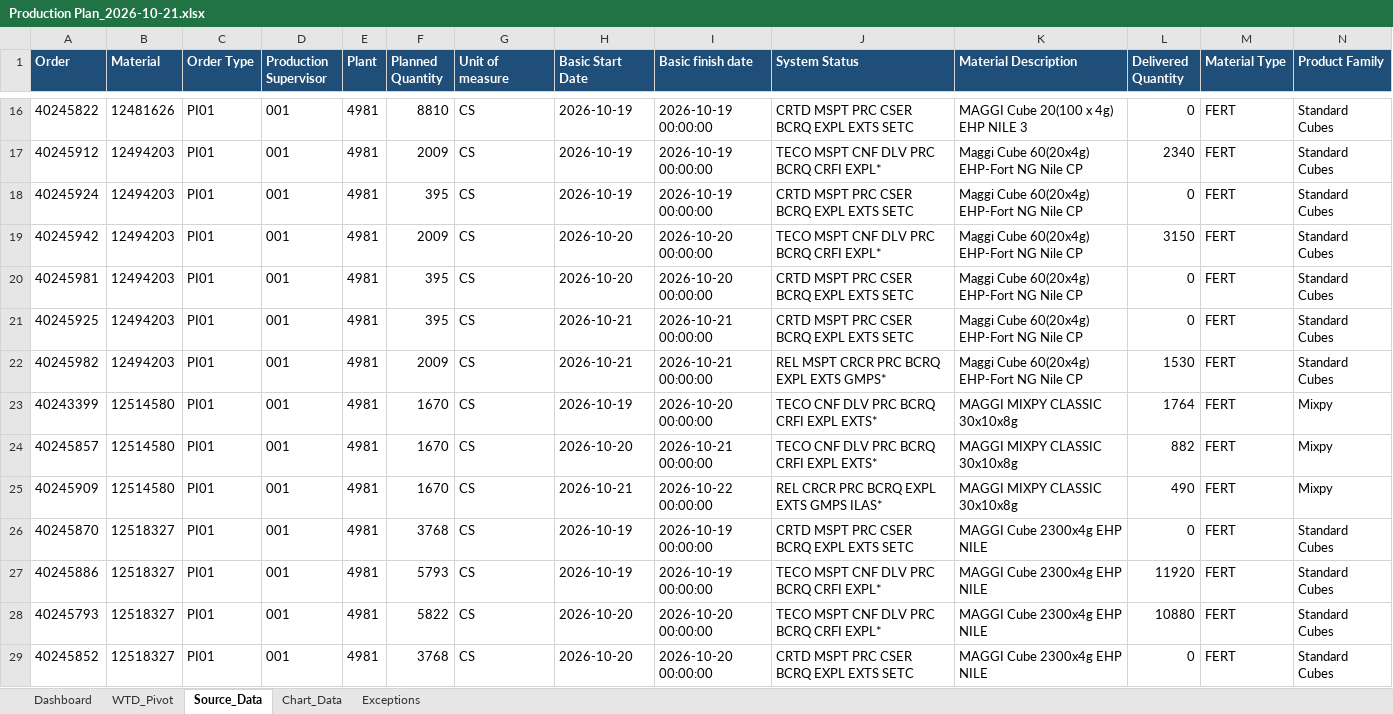
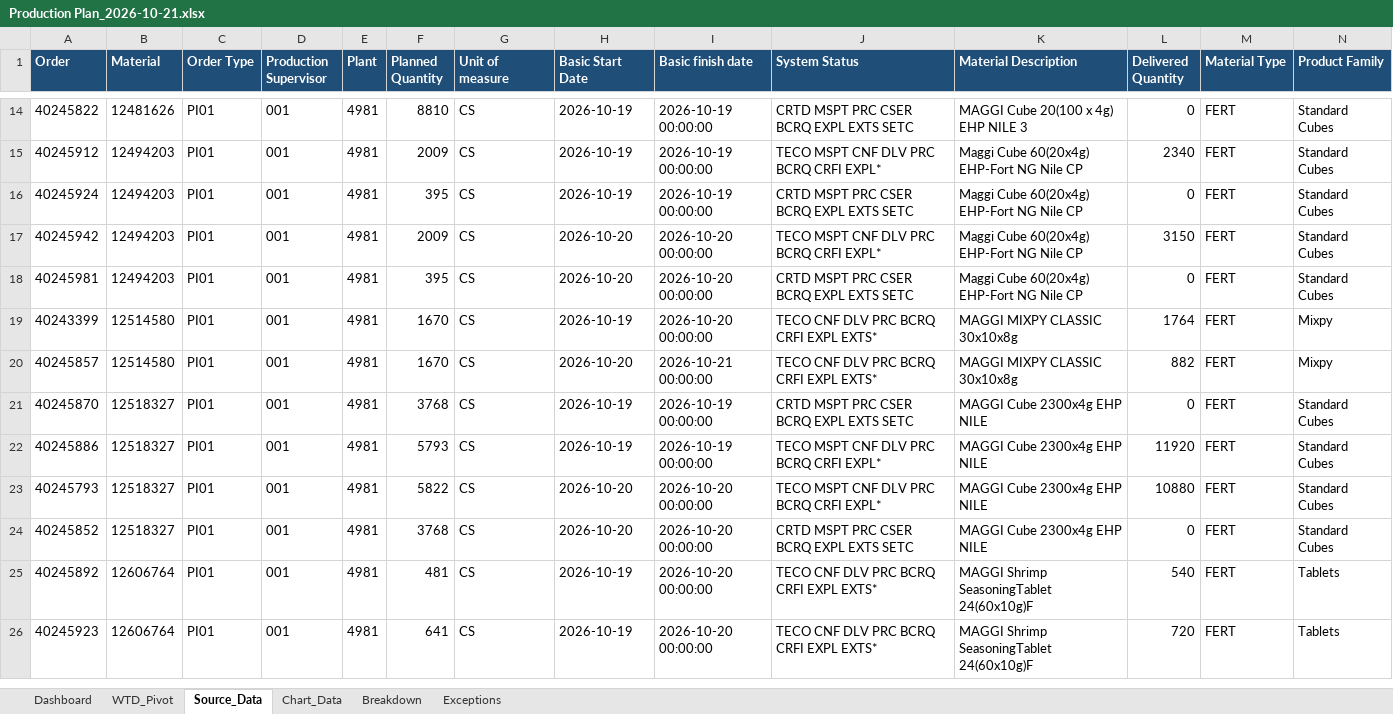
Before and after one commit to mojojompe/Nestle-Scripts, an Excel workbook: COID/Export/Production Plan_2026-10-21.xlsx, sheet Source_Data, drawn as a sheet; only a part is shown, gaps mark what is left out; the shorter side is filled out with more unchanged rows; values as stored, in another font and other column widths than the file's, no borders; rows hold the shown columns only; the diff covers the shown part only; the diff names each change by its address in the sheet, - before the commit and + after, or states it on an @@ line.

```diff
--- a/COID/Export/Production Plan_2026-10-21.xlsx (sheet Source_Data)
+++ b/COID/Export/Production Plan_2026-10-21.xlsx (sheet Source_Data)
+sheet tab: Breakdown
-row 21: 40245925 | 12494203 | PI01 | 001 | 4981 | 395 | CS | 2026-10-21 | 2026-10-21 00:00:00 | CRTD MSPT PRC CSER BCRQ EXPL EXTS SETC | Maggi Cube 60(20x4g) EHP-Fort NG Nile CP | 0 | FERT | Standard Cubes
-row 22: 40245982 | 12494203 | PI01 | 001 | 4981 | 2009 | CS | 2026-10-21 | 2026-10-21 00:00:00 | REL MSPT CRCR PRC BCRQ EXPL EXTS GMPS* | Maggi Cube 60(20x4g) EHP-Fort NG Nile CP | 1530 | FERT | Standard Cubes
-row 25: 40245909 | 12514580 | PI01 | 001 | 4981 | 1670 | CS | 2026-10-21 | 2026-10-22 00:00:00 | REL CRCR PRC BCRQ EXPL EXTS GMPS ILAS* | MAGGI MIXPY CLASSIC 30x10x8g | 490 | FERT | Mixpy
```
Also changed, not shown: 31 removed rows and 7 edited cells elsewhere in this sheet, sheet WTD_Pivot, sheet Exceptions, sheet Chart_Data, sheet Dashboard, charts or pictures, 5 other files.
